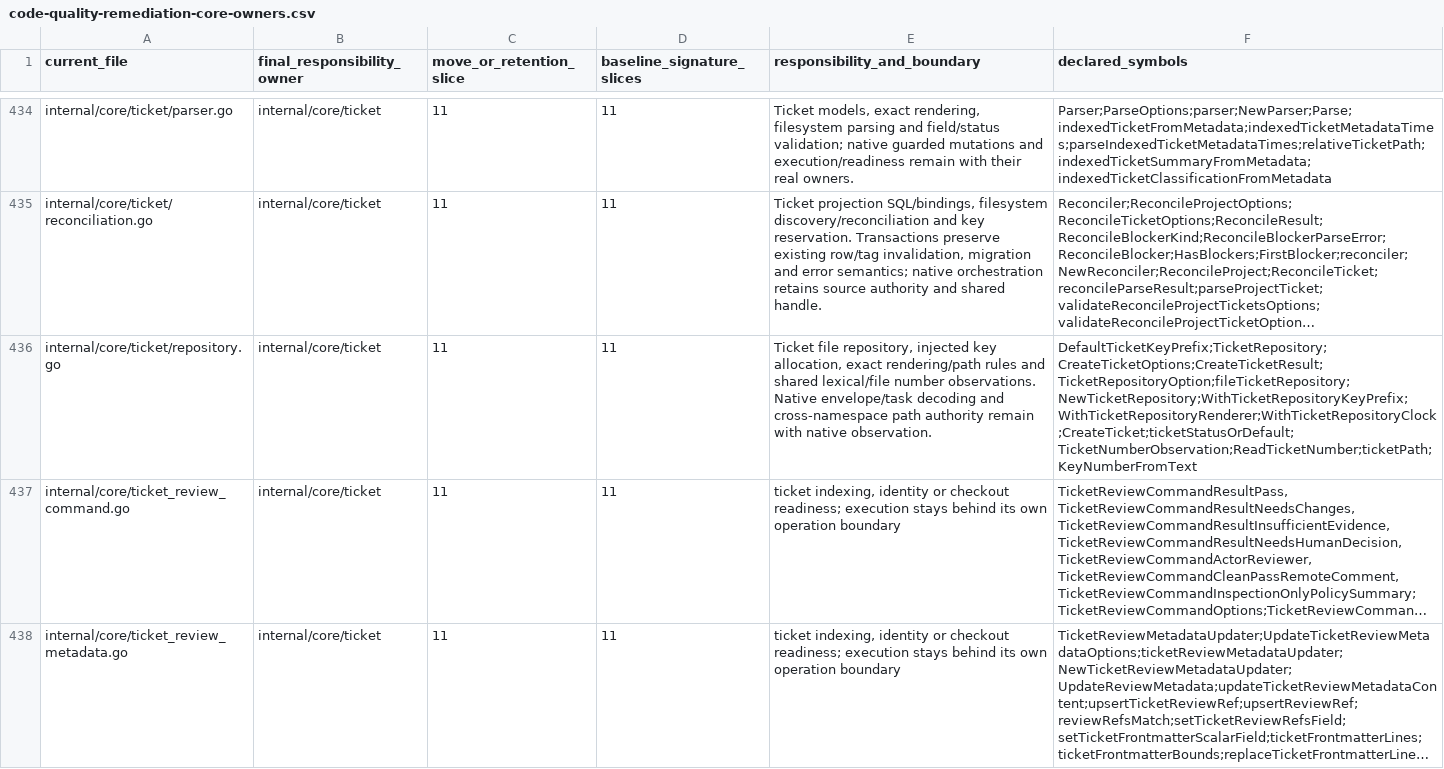
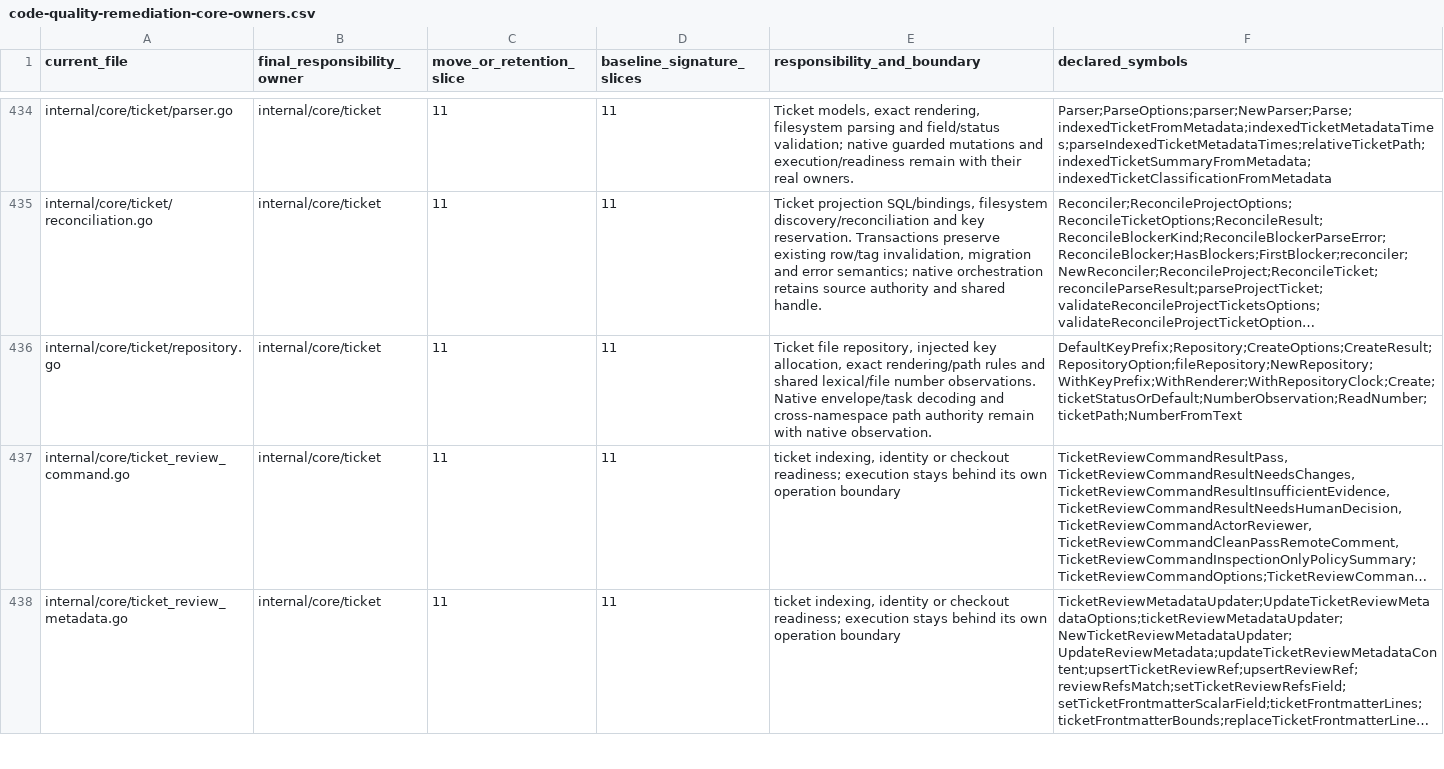
Before and after one commit to adrianpk/chr, a CSV file: ops/default/plan/code-quality-remediation-core-owners.csv, drawn as a sheet; only a part is shown, gaps mark what is left out; long unchanged cells end in …; the diff names each change by its address in the sheet, - before the commit and + after, or states it on an @@ line.

Commit message:
refactor(ticket): name file creation and key observation APIs

```diff
--- a/ops/default/plan/code-quality-remediation-core-owners.csv
+++ b/ops/default/plan/code-quality-remediation-core-owners.csv
-F436 (declared_symbols): DefaultTicketKeyPrefix;TicketRepository;CreateTicketOptions;CreateTicketResult;TicketRepositoryOption;fileTicketRepository;NewTicketRepository;WithTicketRepositoryKeyPrefix;WithTicketRepositoryRenderer;WithTicketRepositoryClock;CreateTicket;ticketStatusOrDefault;TicketNumberObservation;ReadTicketNumber;ticketPath;KeyNumberFromText
+F436 (declared_symbols): DefaultKeyPrefix;Repository;CreateOptions;CreateResult;RepositoryOption;fileRepository;NewRepository;WithKeyPrefix;WithRenderer;WithRepositoryClock;Create;ticketStatusOrDefault;NumberObservation;ReadNumber;ticketPath;NumberFromText
```
Also changed, not shown: ops/default/plan/code-quality-remediation-slice-11-moves.csv, 9 other files.
